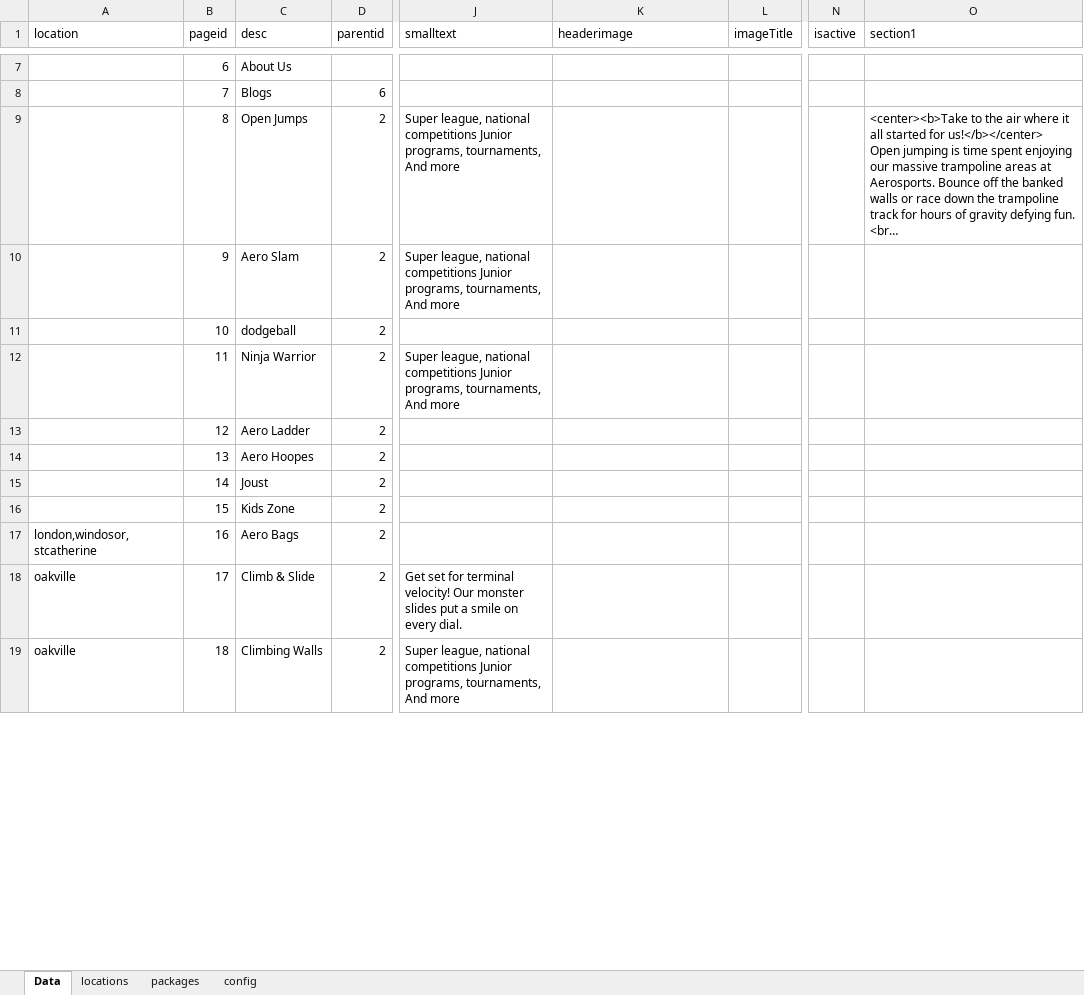
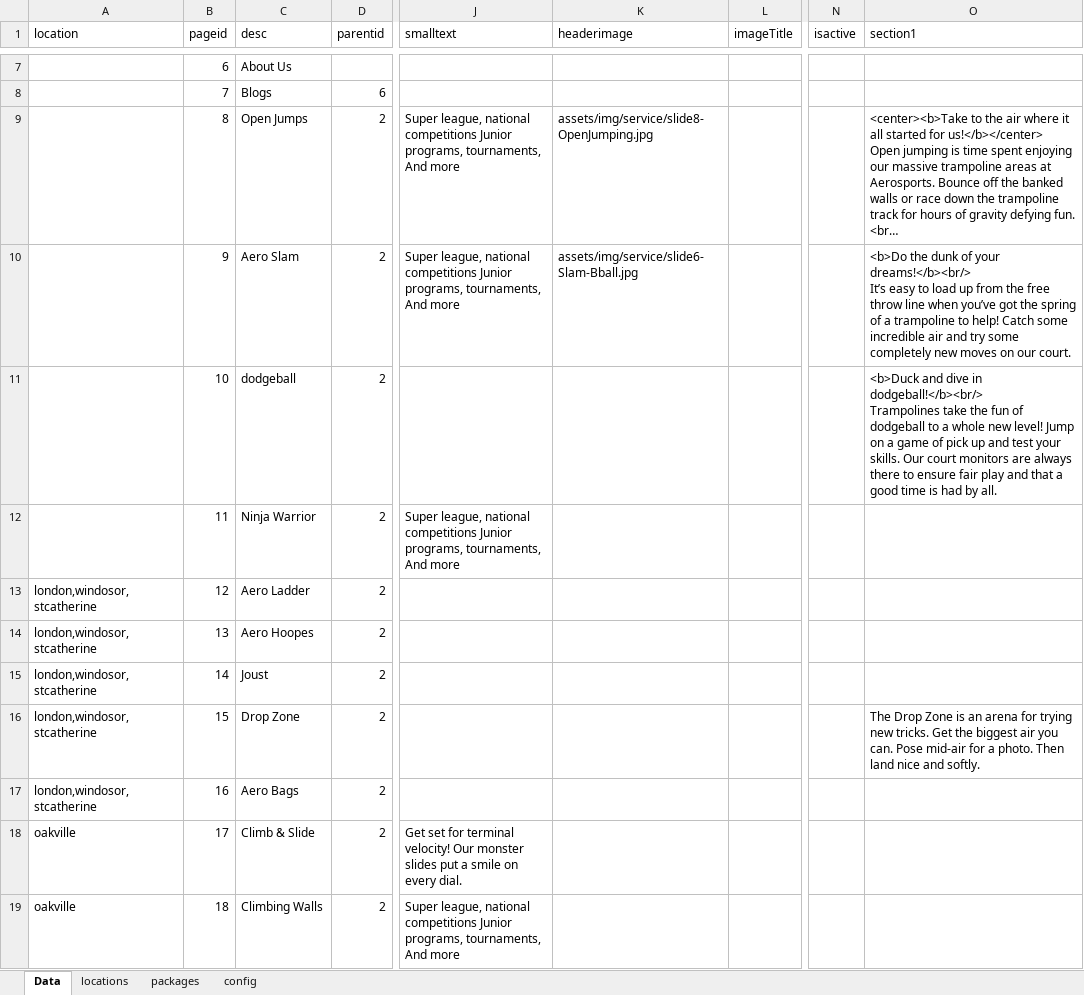
Before and after one commit to patel885/manglesh1, an Excel workbook: aerosports/src/assets/data/menu.xlsx, sheet Data, drawn as a sheet; only a part is shown, gaps mark what is left out; long unchanged cells end in …; values as stored, in another font and other column widths than the file's, no borders; ↵ is a line break in a cell; the diff covers the shown part only; the diff names each change by its address in the sheet, - before the commit and + after, or states it on an @@ line.

```diff
--- a/aerosports/src/assets/data/menu.xlsx (sheet Data)
+++ b/aerosports/src/assets/data/menu.xlsx (sheet Data)
-K9 (headerimage): (empty)
+K9 (headerimage): assets/img/service/slide8-OpenJumping.jpg
-K10 (headerimage): (empty)
+K10 (headerimage): assets/img/service/slide6-Slam-Bball.jpg
-O10 (section1): (empty)
+O10 (section1): <b>Do the dunk of your dreams!</b><br/> ↵ It’s easy to load up from the free throw line when you’ve got the spring of a trampoline to help! Catch some incredible air and try some completely new moves on our court.
-O11 (section1): (empty)
+O11 (section1): <b>Duck and dive in dodgeball!</b><br/> ↵ Trampolines take the fun of dodgeball to a whole new level! Jump on a game of pick up and test your skills. Our court monitors are always there to ensure fair play and that a good time is had by all.
-A13:A16 (location): (empty)
+A13:A16 (location): london,windosor,stcatherine
-C16 (desc): Kids Zone
+C16 (desc): Drop Zone
-O16 (section1): (empty)
+O16 (section1): The Drop Zone is an arena for trying new tricks. Get the biggest air you can. Pose mid-air for a photo. Then land nice and softly.
```
Also changed, not shown: 1 added row and 43 edited cells elsewhere in this sheet, 1 other file.
